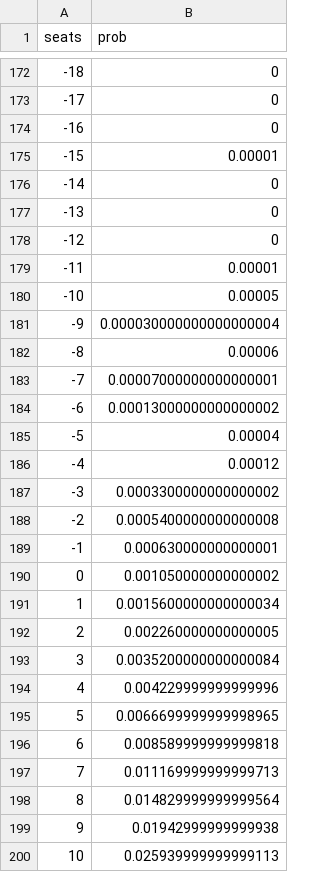
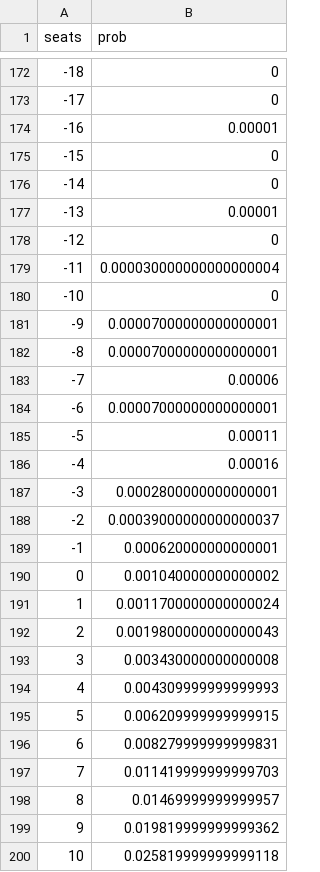
Before and after one commit to CoryMcCartan/election-2016, a CSV file: client/data/house-seats.csv, drawn as a sheet; only a part is shown, gaps mark what is left out; the diff covers the shown part only.

```diff
--- a/client/data/house-seats.csv
+++ b/client/data/house-seats.csv
@@ -173,28 +173,28 @@ seats,prob
 -17,0
--16,0
--15,0.00001
+-16,0.00001
+-15,0
 -14,0
--13,0
+-13,0.00001
 -12,0
--11,0.00001
--10,0.00005
--9,0.000030000000000000004
--8,0.00006
--7,0.00007000000000000001
--6,0.00013000000000000002
--5,0.00004
--4,0.00012
--3,0.0003300000000000002
--2,0.0005400000000000008
--1,0.000630000000000001
-0,0.001050000000000002
-1,0.0015600000000000034
-2,0.002260000000000005
-3,0.0035200000000000084
-4,0.004229999999999996
-5,0.0066699999999998965
-6,0.008589999999999818
-7,0.011169999999999713
-8,0.014829999999999564
-9,0.01942999999999938
-10,0.025939999999999113
+-11,0.000030000000000000004
+-10,0
+-9,0.00007000000000000001
+-8,0.00007000000000000001
+-7,0.00006
+-6,0.00007000000000000001
+-5,0.00011
+-4,0.00016
+-3,0.0002800000000000001
+-2,0.00039000000000000037
+-1,0.000620000000000001
+0,0.001040000000000002
+1,0.0011700000000000024
+2,0.0019800000000000043
+3,0.003430000000000008
+4,0.004309999999999993
+5,0.006209999999999915
+6,0.008279999999999831
+7,0.011419999999999703
+8,0.01469999999999957
+9,0.019819999999999362
+10,0.025819999999999118
```
Also changed, not shown: 71 edited cells elsewhere in this file, client/data/house-history.csv, client/data/president-history.csv, 22 other files.
